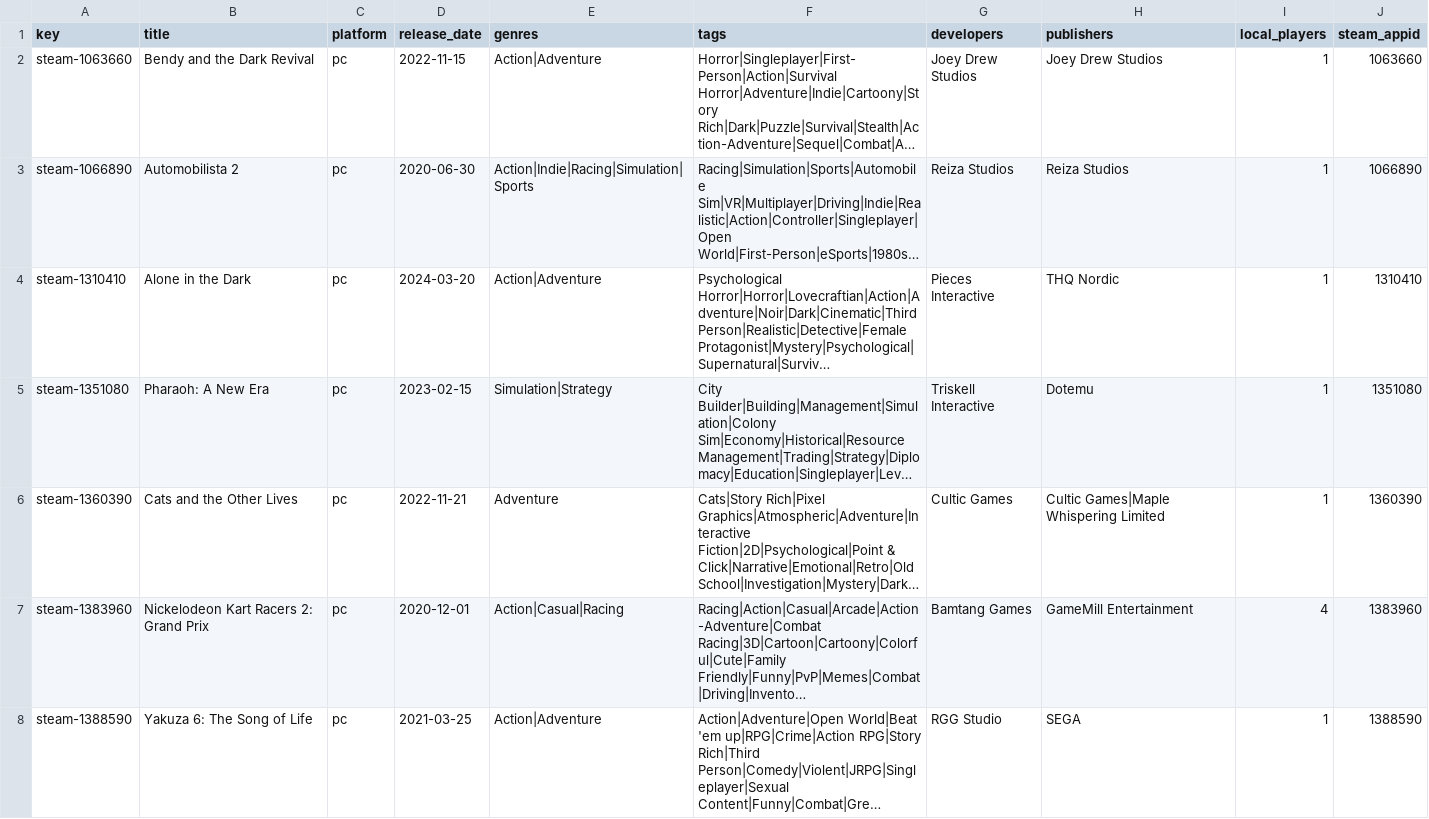
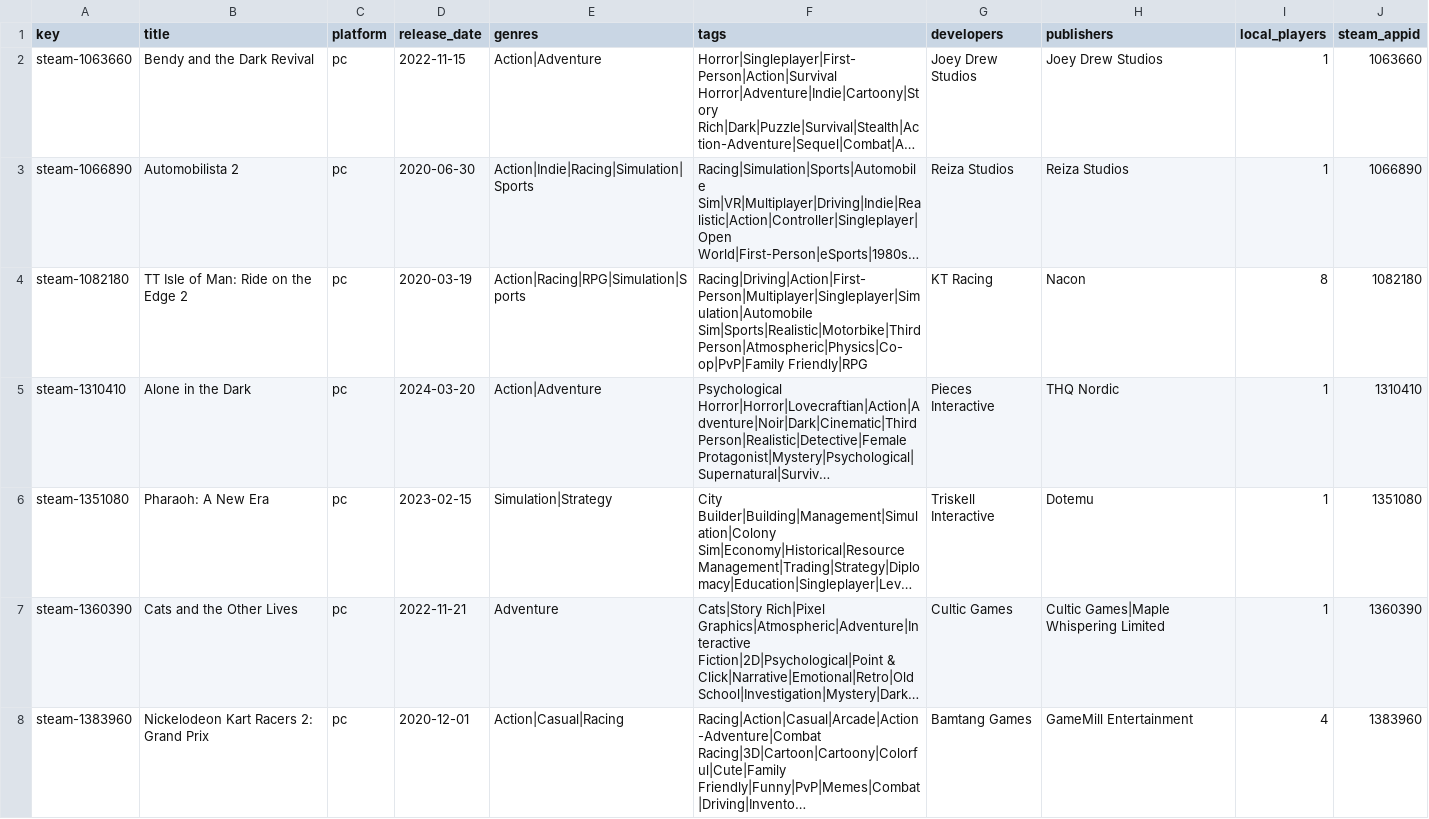
Before and after one commit to jeremybris/PlayOut-metadata, a CSV file: data/steam/00.csv, drawn as a sheet; only a part is shown; the shorter side is filled out with more unchanged rows; long unchanged cells end in …; the diff names each change by its address in the sheet, - before the commit and + after, or states it on an @@ line.

```diff
--- a/data/steam/00.csv
+++ b/data/steam/00.csv
+row 4: steam-1082180 | TT Isle of Man: Ride on the Edge 2 | pc | 2020-03-19 | Action|Racing|RPG|Simulation|Sports | Racing|Driving|Action|First-Person|Multiplayer|Singleplayer|Simulation|Automobile Sim|Sports|Realistic|Motorbike|Third Person|Atmospheric|Physics|Co-op|PvP|Family Friendly|RPG | KT Racing | Nacon | 8 | 1082180
```
